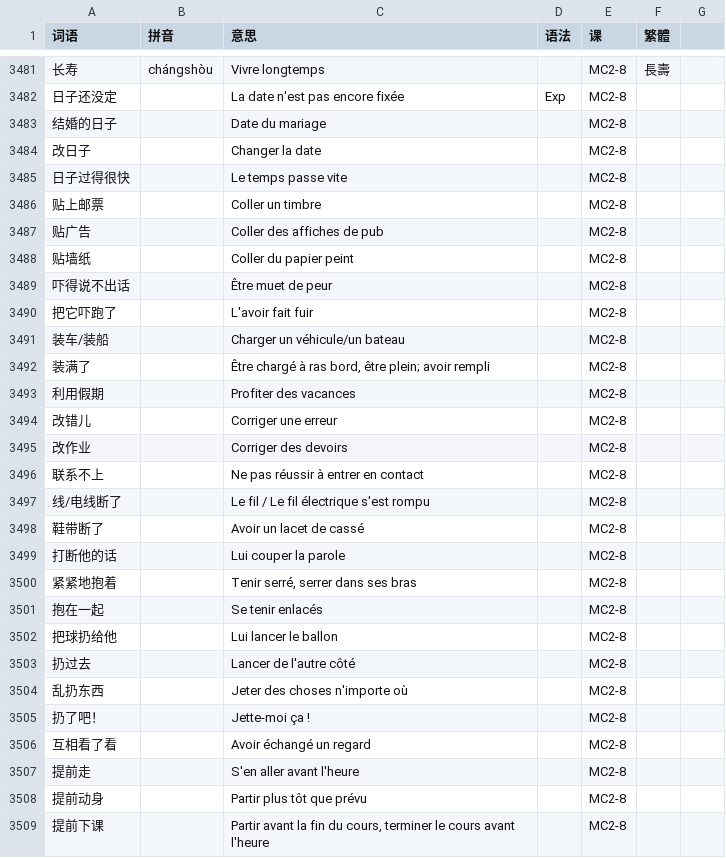
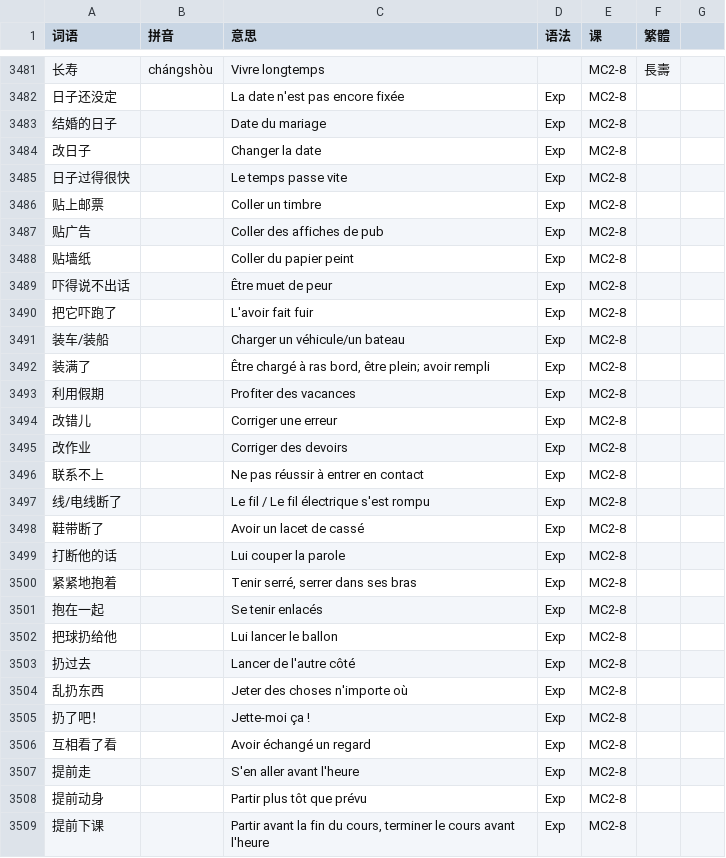
Before and after one commit to jdwebdev/solitaire, a TSV file: tsv/NZH - 当代中文 课本.tsv, drawn as a sheet; only a part is shown, gaps mark what is left out; the diff covers the shown part only; the diff names each change by its address in the sheet, - before the commit and + after, or states it on an @@ line.

Commit message:
MAJ

```diff
--- a/tsv/NZH - 当代中文 课本.tsv
+++ b/tsv/NZH - 当代中文 课本.tsv
-D3483:D3509 (语法): (empty)
+D3483:D3509 (语法): Exp
```
Also changed, not shown: 12 edited cells elsewhere in this file.
